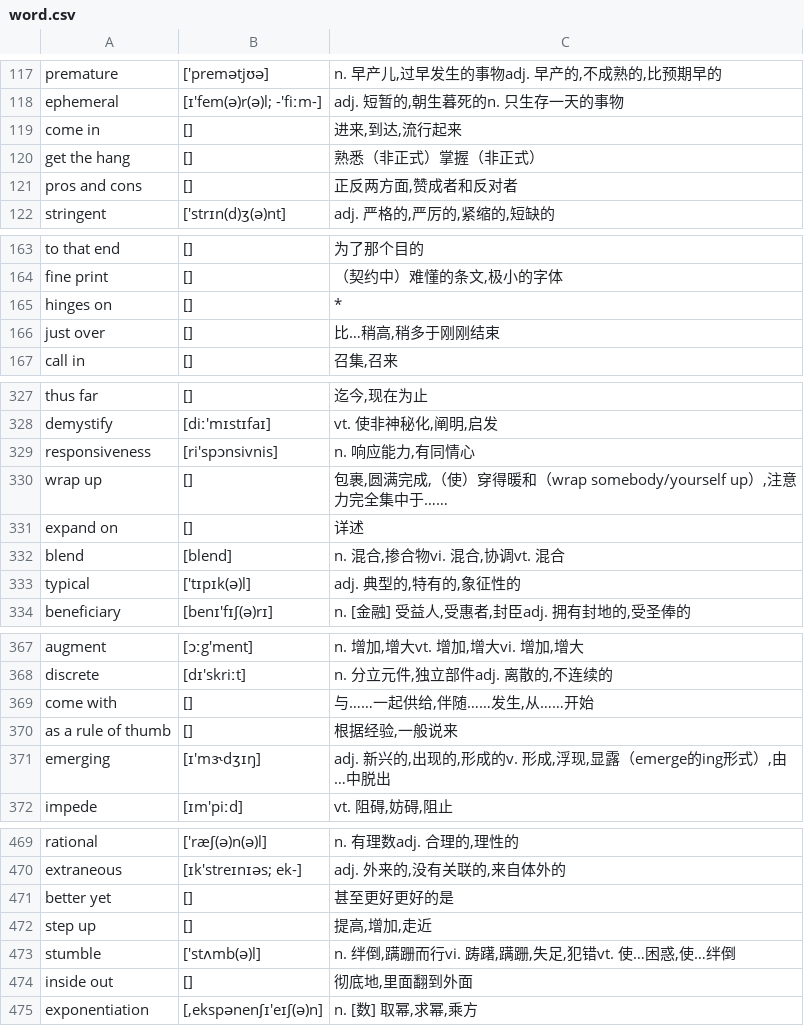
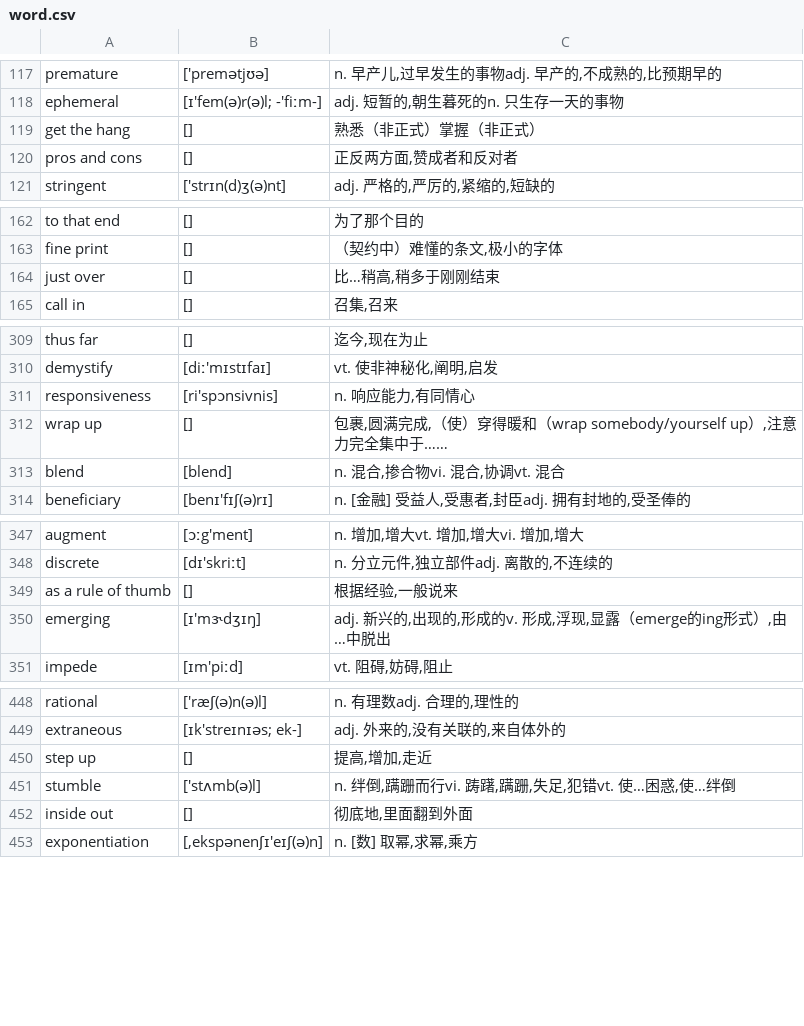
Before and after one commit to shadon178/FloatWord, a CSV file: word.csv, drawn as a sheet; only a part is shown, gaps mark what is left out; the diff covers the shown part only; the diff names each change by its address in the sheet, - before the commit and + after, or states it on an @@ line.

```diff
--- a/word.csv
+++ b/word.csv
-row 119: come in | [] | 进来,到达,流行起来
-row 165: hinges on | [] | *
-row 331: expand on | [] | 详述
-row 333: typical | ['tɪpɪk(ə)l] | adj. 典型的,特有的,象征性的
-row 369: come with | [] | 与……一起供给,伴随……发生,从……开始
-row 471: better yet | [] | 甚至更好更好的是
```
Also changed, not shown: 25 removed rows and 1 edited cell elsewhere in this file, 5 other files.
